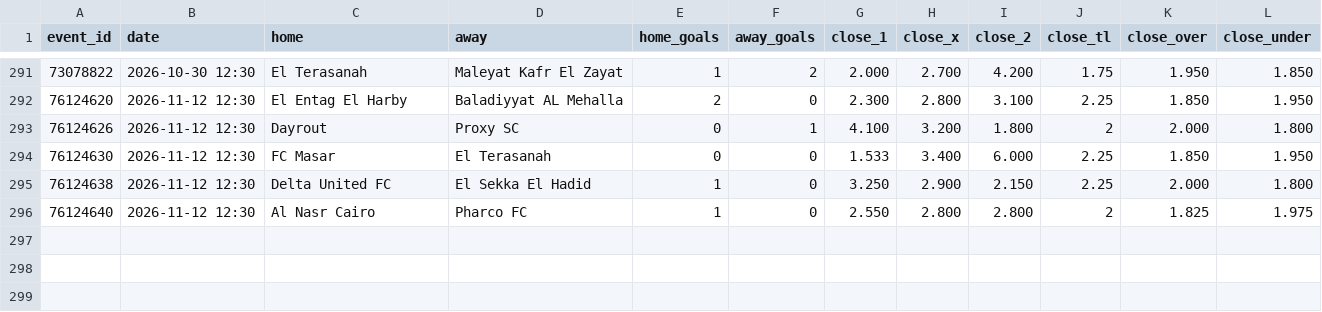
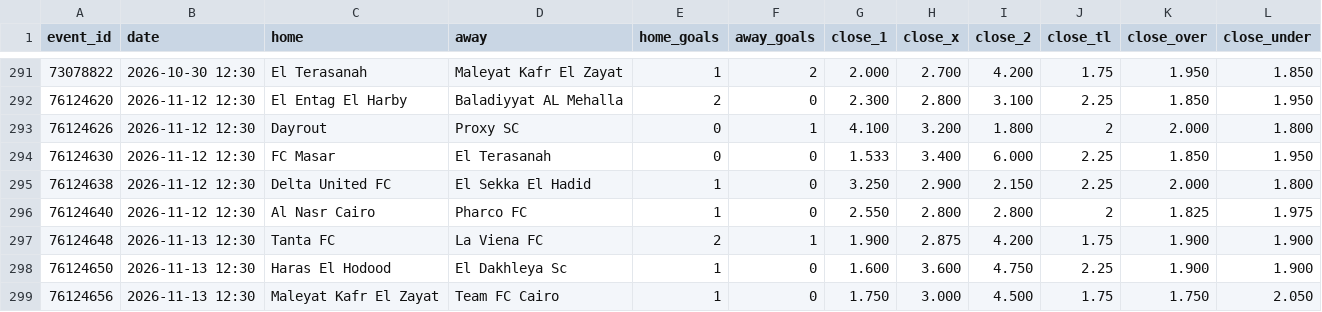
Before and after one commit to bsfisuomi/model-backtest, a CSV file: data/matches/egypt-2-division-a.csv, drawn as a sheet; only a part is shown, gaps mark what is left out.

```diff
--- a/data/matches/egypt-2-division-a.csv
+++ b/data/matches/egypt-2-division-a.csv
@@ -296 +296,4 @@ event_id,date,home,away,home_goals,away_goals,close_1,close_x,close_2,close_tl,c
 76124640,2026-11-12 12:30,Al Nasr Cairo,Pharco FC,1,0,2.550,2.800,2.800,2,1.825,1.975
+76124648,2026-11-13 12:30,Tanta FC,La Viena FC,2,1,1.900,2.875,4.200,1.75,1.900,1.900
+76124650,2026-11-13 12:30,Haras El Hodood,El Dakhleya Sc,1,0,1.600,3.600,4.750,2.25,1.900,1.900
+76124656,2026-11-13 12:30,Maleyat Kafr El Zayat,Team FC Cairo,1,0,1.750,3.000,4.500,1.75,1.750,2.050
```
Also changed, not shown: data/bets.csv, data/matches/romania-liga-iii-seria-2.csv, 23 other files.
